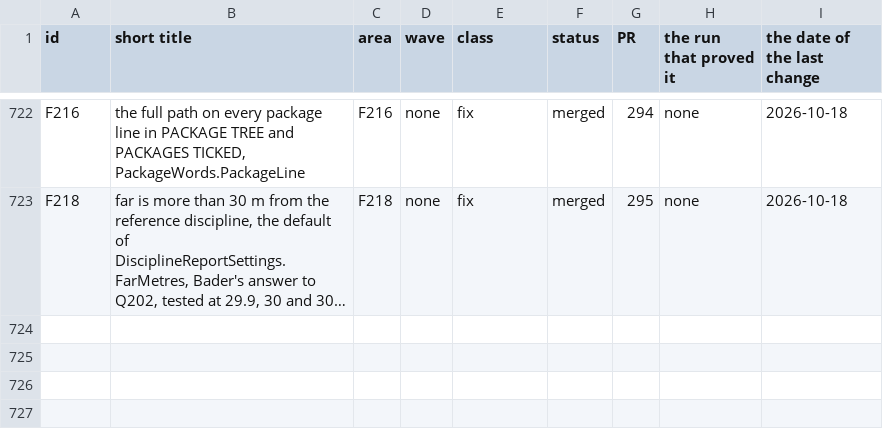
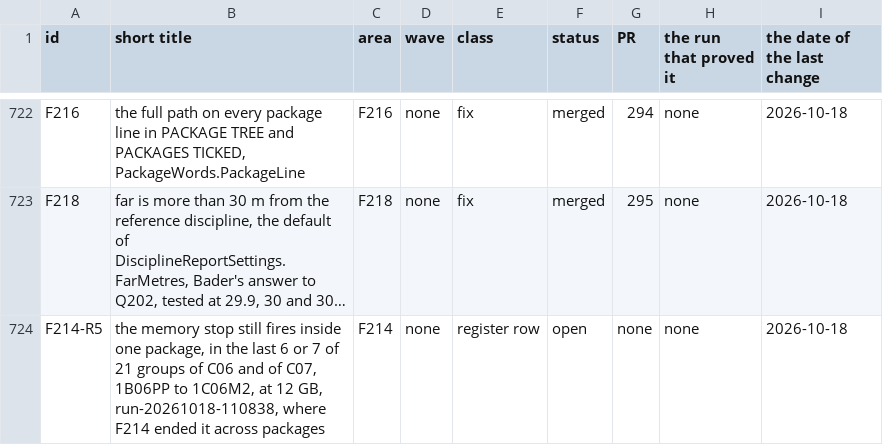
Before and after one commit to baderrahal/PAR_NWC-Federator-V2, a CSV file: steps/tracker.csv, drawn as a sheet; only a part is shown, gaps mark what is left out; long unchanged cells end in …; the diff names each change by its address in the sheet, - before the commit and + after, or states it on an @@ line.

Commit message:
F214 proof on the flat C06 and C07 copies, each in its own Navisworks, 42 of 42 DONE and C07 3642 pictures, the masked logs, the log entry, row F214-R5 and the page

```diff
--- a/steps/tracker.csv
+++ b/steps/tracker.csv
+row 724: F214-R5 | the memory stop still fires inside one package, in the last 6 or 7 of 21 groups of C06 and of C07, 1B06PP to 1C06M2, at 12 GB, run-20261018-110838, where F214 ended it across packages | F214 | none | register row | open | none | none | 2026-10-18
```
Also changed, not shown: 7 other files.
